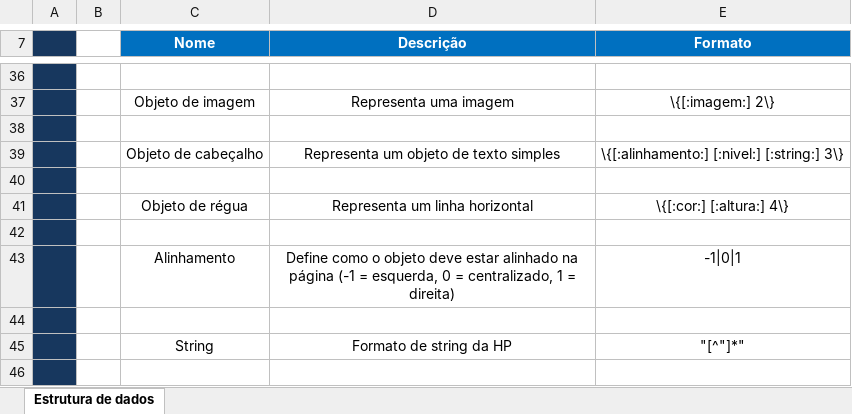
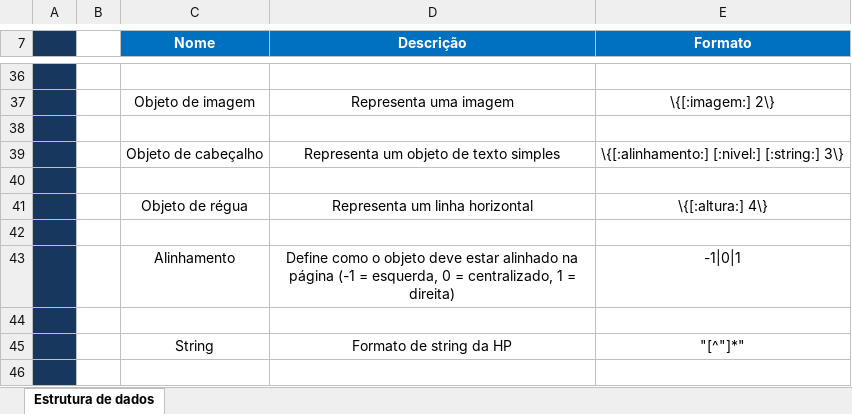
Before and after one commit to sitegui/editorHP, an Excel workbook: editor.xlsx, sheet Estrutura de dados, drawn as a sheet; only a part is shown, gaps mark what is left out; values as stored, in another font and other column widths than the file's, no borders; the diff names each change by its address in the sheet, - before the commit and + after, or states it on an @@ line.

```diff
--- a/editor.xlsx (sheet Estrutura de dados)
+++ b/editor.xlsx (sheet Estrutura de dados)
-E41 (Formato): \{[:cor:] [:altura:] 4\}
+E41 (Formato): \{[:altura:] 4\}
```
Also changed, not shown: 20 other files.
